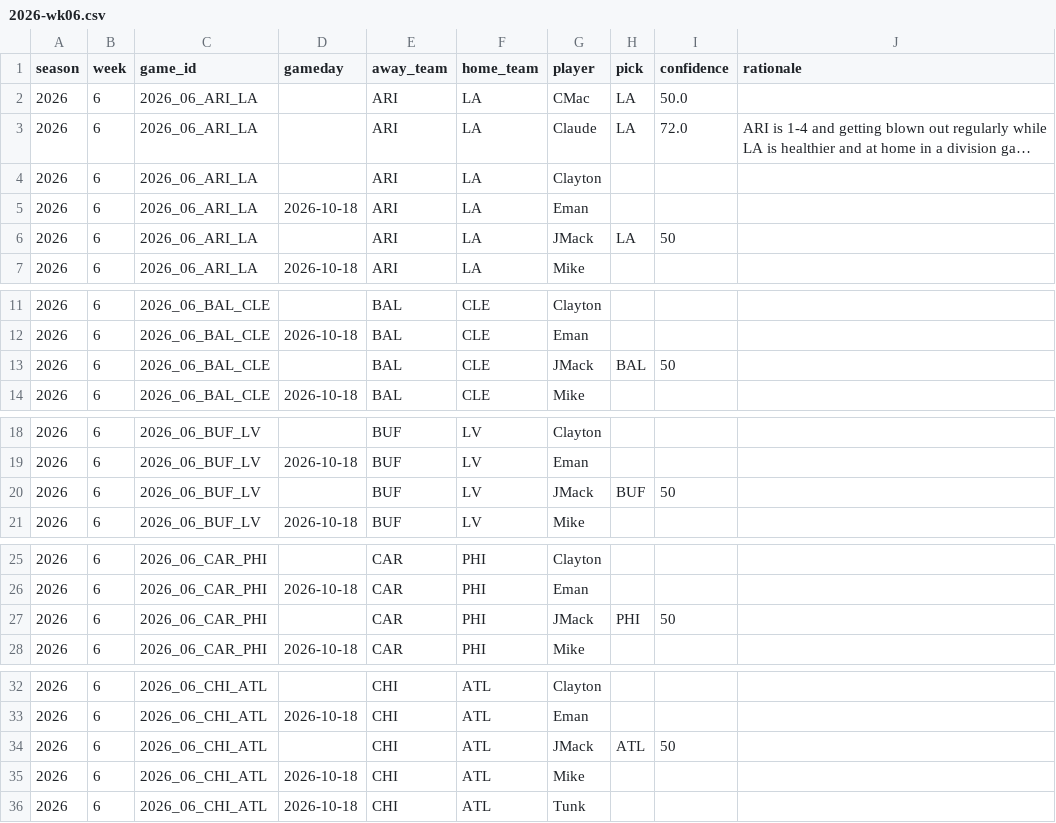
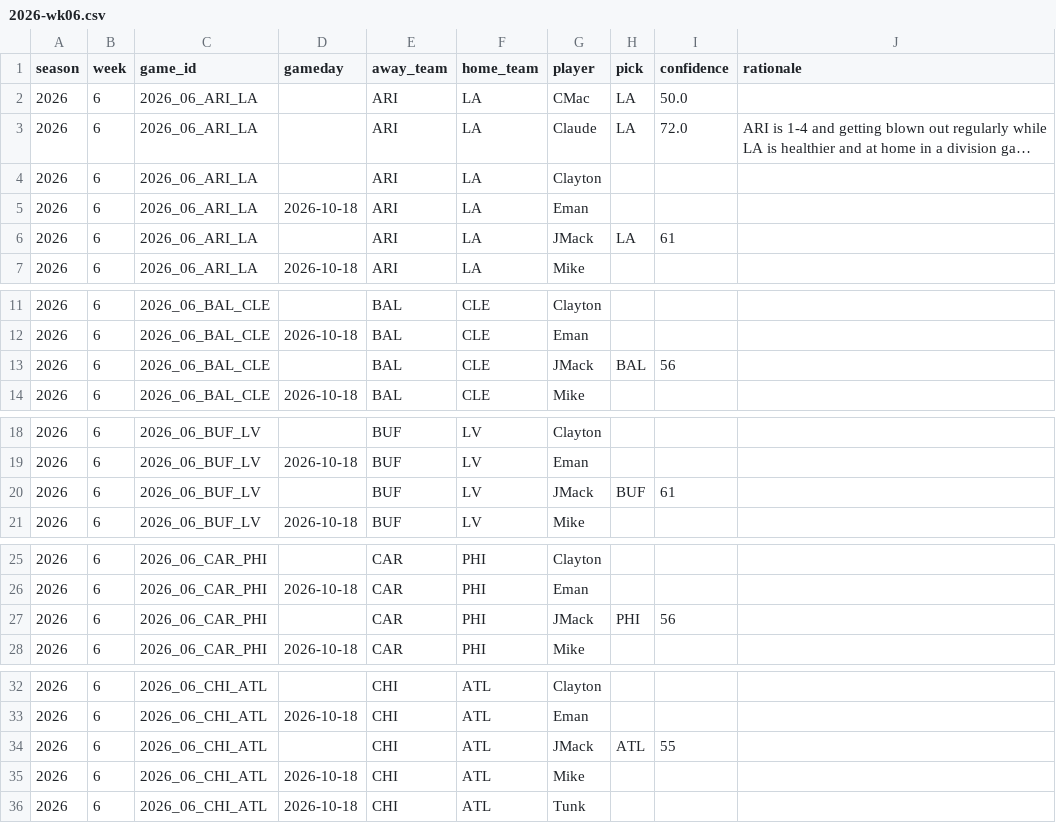
Before and after one commit to JimmyMick/nfl-pickem, a CSV file: predictions/picks/2026-wk06.csv, drawn as a sheet; only a part is shown, gaps mark what is left out; long unchanged cells end in …; the diff covers the shown part only.

Commit message:
picks: JMack 2026 wk06

```diff
--- a/predictions/picks/2026-wk06.csv
+++ b/predictions/picks/2026-wk06.csv
@@ -5,3 +5,3 @@ season,week,game_id,gameday,away_team,home_team,player,pick,confidence,rationale
 2026,6,2026_06_ARI_LA,2026-10-18,ARI,LA,Eman,,,
-2026,6,2026_06_ARI_LA,,ARI,LA,JMack,LA,50,
+2026,6,2026_06_ARI_LA,,ARI,LA,JMack,LA,61,
 2026,6,2026_06_ARI_LA,2026-10-18,ARI,LA,Mike,,,
@@ -12,3 +12,3 @@ season,week,game_id,gameday,away_team,home_team,player,pick,confidence,rationale
 2026,6,2026_06_BAL_CLE,2026-10-18,BAL,CLE,Eman,,,
-2026,6,2026_06_BAL_CLE,,BAL,CLE,JMack,BAL,50,
+2026,6,2026_06_BAL_CLE,,BAL,CLE,JMack,BAL,56,
 2026,6,2026_06_BAL_CLE,2026-10-18,BAL,CLE,Mike,,,
@@ -19,3 +19,3 @@ season,week,game_id,gameday,away_team,home_team,player,pick,confidence,rationale
 2026,6,2026_06_BUF_LV,2026-10-18,BUF,LV,Eman,,,
-2026,6,2026_06_BUF_LV,,BUF,LV,JMack,BUF,50,
+2026,6,2026_06_BUF_LV,,BUF,LV,JMack,BUF,61,
 2026,6,2026_06_BUF_LV,2026-10-18,BUF,LV,Mike,,,
@@ -26,3 +26,3 @@ season,week,game_id,gameday,away_team,home_team,player,pick,confidence,rationale
 2026,6,2026_06_CAR_PHI,2026-10-18,CAR,PHI,Eman,,,
-2026,6,2026_06_CAR_PHI,,CAR,PHI,JMack,PHI,50,
+2026,6,2026_06_CAR_PHI,,CAR,PHI,JMack,PHI,56,
 2026,6,2026_06_CAR_PHI,2026-10-18,CAR,PHI,Mike,,,
@@ -33,3 +33,3 @@ season,week,game_id,gameday,away_team,home_team,player,pick,confidence,rationale
 2026,6,2026_06_CHI_ATL,2026-10-18,CHI,ATL,Eman,,,
-2026,6,2026_06_CHI_ATL,,CHI,ATL,JMack,ATL,50,
+2026,6,2026_06_CHI_ATL,,CHI,ATL,JMack,ATL,55,
 2026,6,2026_06_CHI_ATL,2026-10-18,CHI,ATL,Mike,,,
```
Also changed, not shown: 7 edited cells elsewhere in this file.
